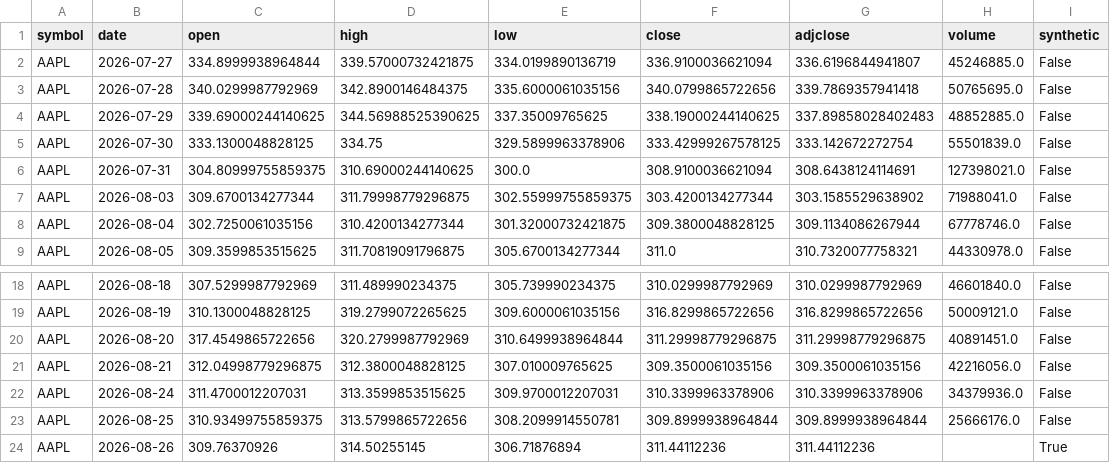
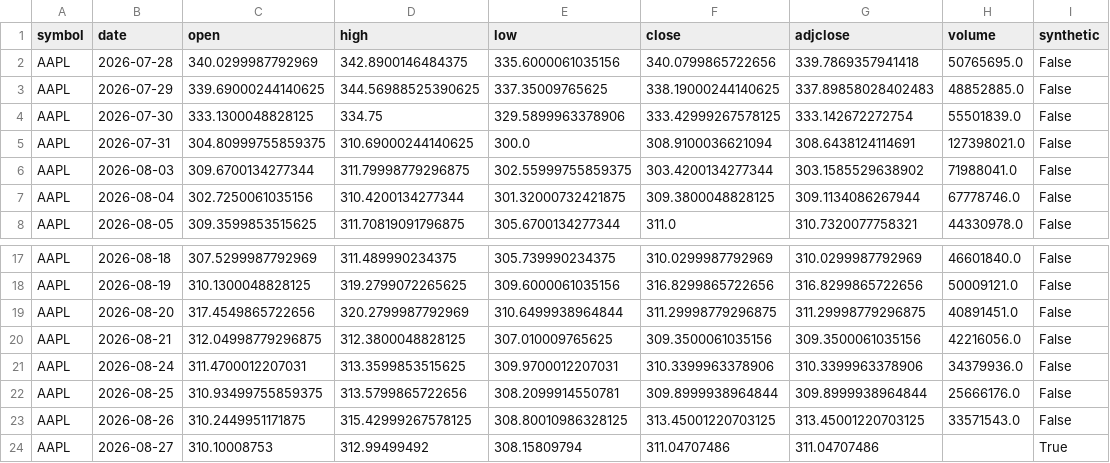
Before and after one commit to IM-RAHUL-RAJ/CD2026, a CSV file: data/AAPL.csv, drawn as a sheet; only a part is shown, gaps mark what is left out.

```diff
--- a/data/AAPL.csv
+++ b/data/AAPL.csv
@@ -1,3 +1,2 @@
 symbol,date,open,high,low,close,adjclose,volume,synthetic
-AAPL,2026-07-27,334.8999938964844,339.57000732421875,334.0199890136719,336.9100036621094,336.6196844941807,45246885.0,False
 AAPL,2026-07-28,340.0299987792969,342.8900146484375,335.6000061035156,340.0799865722656,339.7869357941418,50765695.0,False
@@ -23,2 +22,3 @@ AAPL,2026-08-24,311.4700012207031,313.3599853515625,309.9700012207031,310.339996
 AAPL,2026-08-25,310.93499755859375,313.5799865722656,308.2099914550781,309.8999938964844,309.8999938964844,25666176.0,False
-AAPL,2026-08-26,309.76370926,314.50255145,306.71876894,311.44112236,311.44112236,,True
+AAPL,2026-08-26,310.2449951171875,315.42999267578125,308.80010986328125,313.45001220703125,313.45001220703125,33571543.0,False
+AAPL,2026-08-27,310.10008753,312.99499492,308.15809794,311.04707486,311.04707486,,True
```
Also changed, not shown: data/INFY_NS.csv, data/MU.csv, 11 other files.
